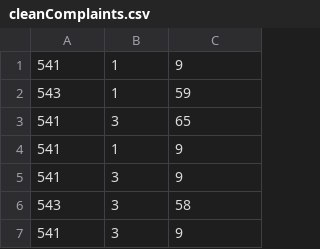
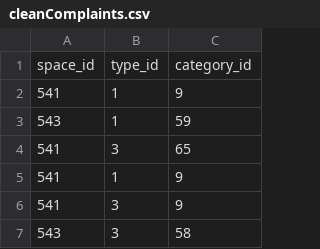
Before and after one commit to bahuljain/Apriori-Algorithm, a CSV file: Dataset/cleanComplaints.csv, drawn as a sheet; only a part is shown; the shorter side is filled out with more unchanged rows.

Commit message:
adding clean data

```diff
--- a/Dataset/cleanComplaints.csv
+++ b/Dataset/cleanComplaints.csv
@@ -1 +1,2 @@
+space_id,type_id,category_id
 541,1,9
```
